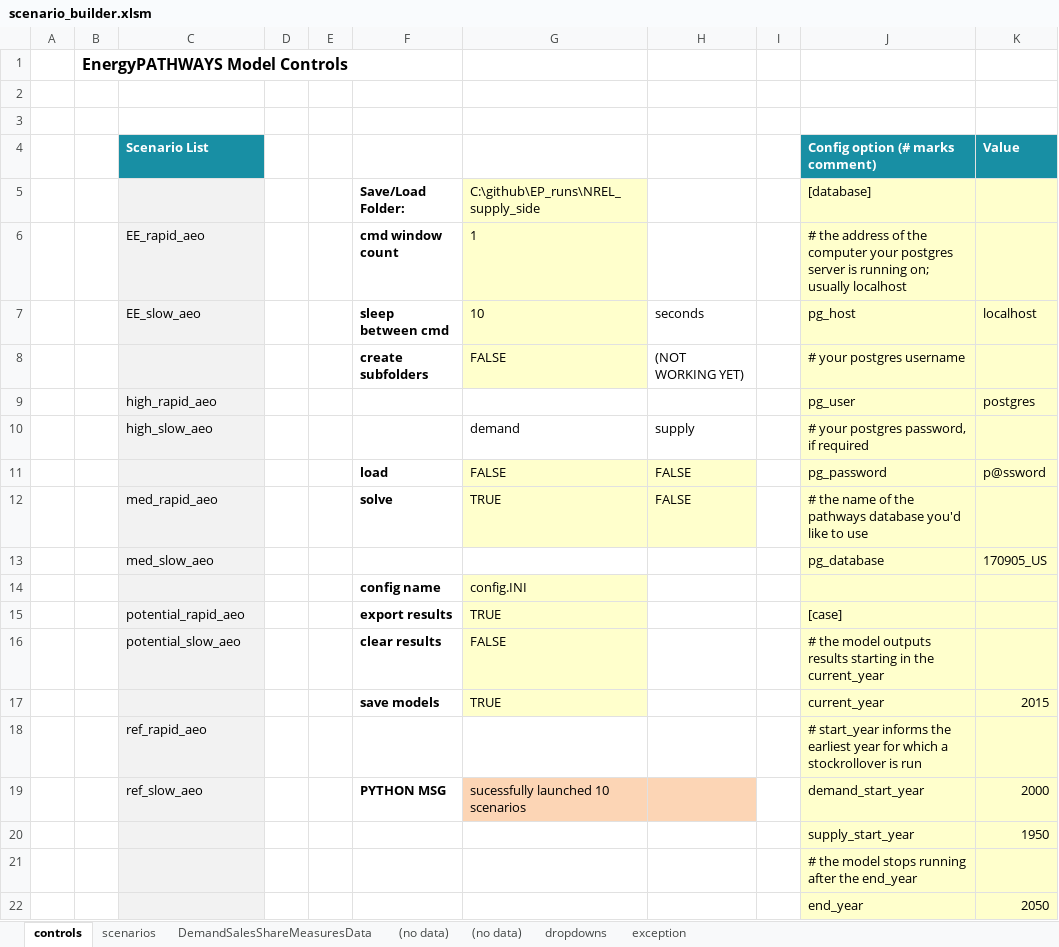
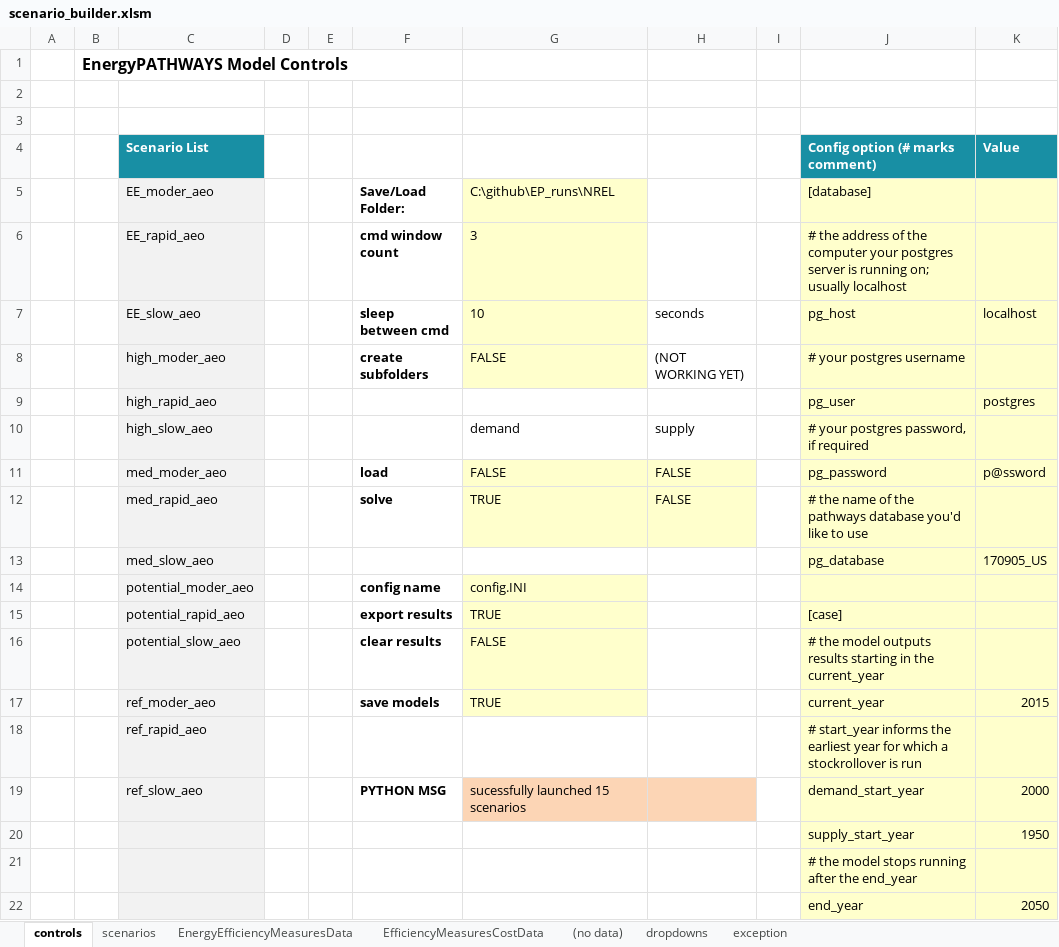
Before and after one commit to energyPATHWAYS/EnergyPATHWAYS, an Excel workbook: model_building_tools/scenario_builder/scenario_builder.xlsm, sheet controls, drawn as a sheet; only a part is shown; values as stored, in another font and other column widths than the file's, no borders; charts and pictures and conditional formats not drawn; the diff names each change by its address in the sheet, - before the commit and + after, or states it on an @@ line.

```diff
--- a/model_building_tools/scenario_builder/scenario_builder.xlsm (sheet controls)
+++ b/model_building_tools/scenario_builder/scenario_builder.xlsm (sheet controls)
-sheet tab: DemandSalesShareMeasuresData
+sheet tab: EnergyEfficiencyMeasuresData
+sheet tab: EfficiencyMeasuresCostData
@@ sheet tab order changed: controls | scenarios | EnergyEfficiencyMeasuresData | EfficiencyMeasuresCostData | (no data) | dropdowns | exception @@
-C5 (Scenario List): (empty)
+C5 (Scenario List): EE_moder_aeo
-G5: C:\github\EP_runs\NREL_supply_side
+G5: C:\github\EP_runs\NREL
-G6: 1
+G6: 3
-C8 (Scenario List): (empty)
+C8 (Scenario List): high_moder_aeo
-C11 (Scenario List): (empty)
+C11 (Scenario List): med_moder_aeo
-C14 (Scenario List): (empty)
+C14 (Scenario List): potential_moder_aeo
-C17 (Scenario List): (empty)
+C17 (Scenario List): ref_moder_aeo
-G19: sucessfully launched 10 scenarios
+G19: sucessfully launched 15 scenarios
```
Also changed, not shown: sheet scenarios, sheet EnergyEfficiencyMeasuresData, sheet (no data), 7 other files.
